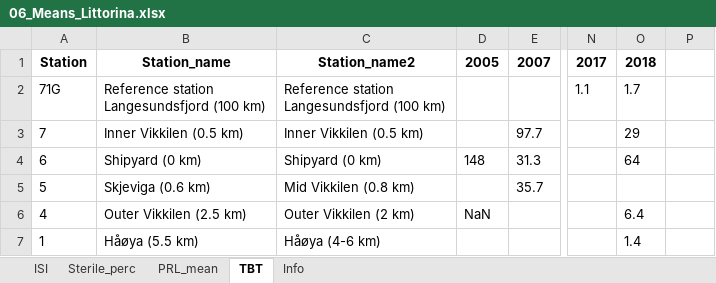
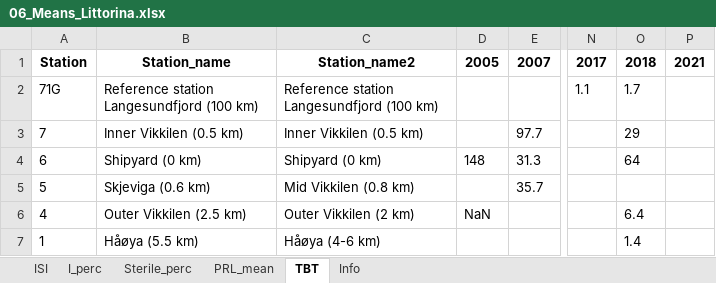
Before and after one commit to DagHjermann/Imposex_Littorina_Vikkilen, an Excel workbook: Output_excel/06_Means_Littorina.xlsx, sheet TBT, drawn as a sheet; only a part is shown, gaps mark what is left out; values as stored, in another font and other column widths than the file's, no borders; ↵ is a line break in a cell; the diff names each change by its address in the sheet, - before the commit and + after, or states it on an @@ line.

```diff
--- a/Output_excel/06_Means_Littorina.xlsx (sheet TBT)
+++ b/Output_excel/06_Means_Littorina.xlsx (sheet TBT)
+sheet tab: I_perc
-P1: (empty)
+P1: 2021
-B2: Reference station ↵ Langesundsfjord (100 km)
+B2: Reference station ↵ Langesundfjord (100 km)
-C2: Reference station ↵ Langesundsfjord (100 km)
+C2: Reference station ↵ Langesundfjord (100 km)
```
Also changed, not shown: sheet Sterile_perc, sheet PRL_mean, sheet ISI, Figures/06_Littorina_tables.xlsx, Output_excel/06_Mean_tbt.xlsx, 15 other files.
